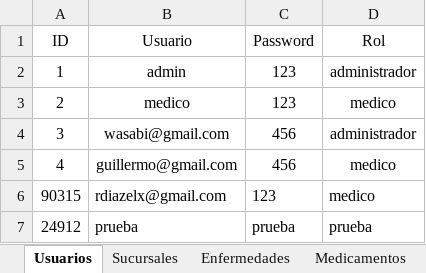
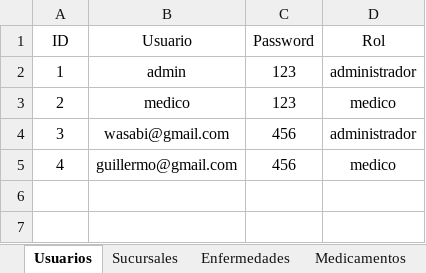
Before and after one commit to rdiazelx/Medical-App, an Excel workbook: Medical App/Uploads/BaseDeDatos.xlsx, sheet Usuarios, drawn as a sheet; values as stored, in another font and other column widths than the file's, no borders; the diff names each change by its address in the sheet, - before the commit and + after, or states it on an @@ line.

```diff
--- a/Medical App/Uploads/BaseDeDatos.xlsx (sheet Usuarios)
+++ b/Medical App/Uploads/BaseDeDatos.xlsx (sheet Usuarios)
-row 6: 90315 | rdiazelx@gmail.com | 123 | medico
-row 7: 24912 | prueba | prueba | prueba
```
Also changed, not shown: sheet Enfermedades, sheet Medicamentos, 2 other files.
